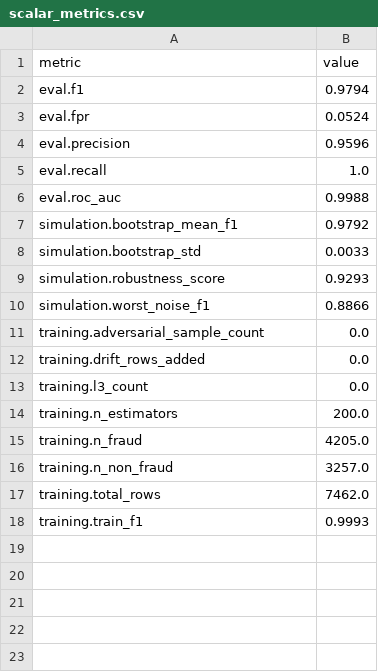
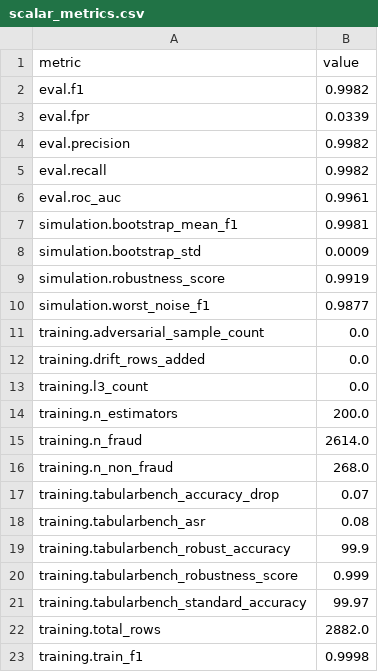
Before and after one commit to ajaysathvik/final-year, a CSV file: agent/output/runs/normal_data_run/scalar_metrics.csv, drawn as a sheet.

```diff
--- a/agent/output/runs/normal_data_run/scalar_metrics.csv
+++ b/agent/output/runs/normal_data_run/scalar_metrics.csv
@@ -1,11 +1,11 @@
 metric,value
-eval.f1,0.9794
-eval.fpr,0.0524
-eval.precision,0.9596
-eval.recall,1.0
-eval.roc_auc,0.9988
-simulation.bootstrap_mean_f1,0.9792
-simulation.bootstrap_std,0.0033
-simulation.robustness_score,0.9293
-simulation.worst_noise_f1,0.8866
+eval.f1,0.9982
+eval.fpr,0.0339
+eval.precision,0.9982
+eval.recall,0.9982
+eval.roc_auc,0.9961
+simulation.bootstrap_mean_f1,0.9981
+simulation.bootstrap_std,0.0009
+simulation.robustness_score,0.9919
+simulation.worst_noise_f1,0.9877
 training.adversarial_sample_count,0.0
@@ -14,5 +14,10 @@ training.l3_count,0.0
 training.n_estimators,200.0
-training.n_fraud,4205.0
-training.n_non_fraud,3257.0
-training.total_rows,7462.0
-training.train_f1,0.9993
+training.n_fraud,2614.0
+training.n_non_fraud,268.0
+training.tabularbench_accuracy_drop,0.07
+training.tabularbench_asr,0.08
+training.tabularbench_robust_accuracy,99.9
+training.tabularbench_robustness_score,0.999
+training.tabularbench_standard_accuracy,99.97
+training.total_rows,2882.0
+training.train_f1,0.9998
```
Also changed, not shown: agent/output/plots/run_comparison_metrics.csv, 51 other files.
